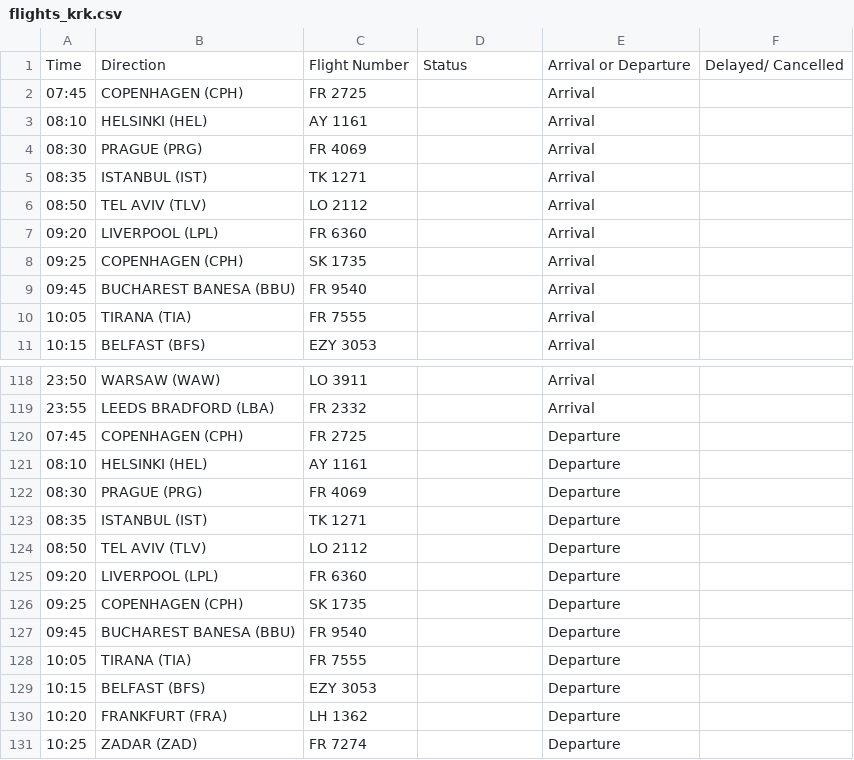
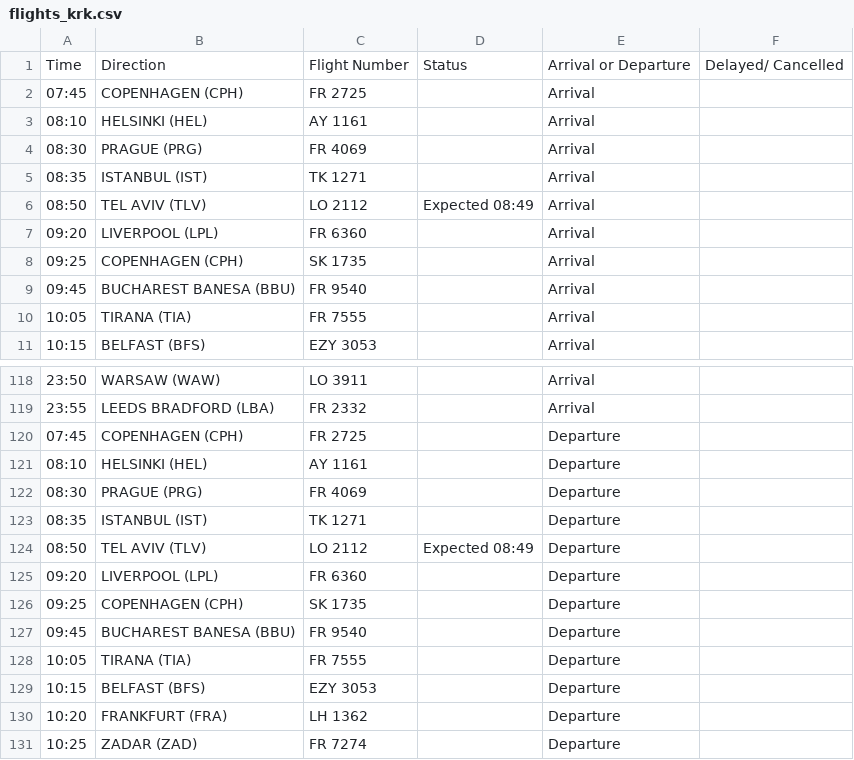
Before and after one commit to ljswierzawska/flights-krakow, a CSV file: flights_krk.csv, drawn as a sheet; only a part is shown, gaps mark what is left out.

```diff
--- a/flights_krk.csv
+++ b/flights_krk.csv
@@ -5,3 +5,3 @@ Time,Direction,Flight Number,Status,Arrival or Departure,Delayed/ Cancelled
 08:35,ISTANBUL (IST),TK 1271,,Arrival,
-08:50,TEL AVIV (TLV),LO 2112,,Arrival,
+08:50,TEL AVIV (TLV),LO 2112,Expected 08:49,Arrival,
 09:20,LIVERPOOL (LPL),FR 6360,,Arrival,
@@ -123,3 +123,3 @@ Time,Direction,Flight Number,Status,Arrival or Departure,Delayed/ Cancelled
 08:35,ISTANBUL (IST),TK 1271,,Departure,
-08:50,TEL AVIV (TLV),LO 2112,,Departure,
+08:50,TEL AVIV (TLV),LO 2112,Expected 08:49,Departure,
 09:20,LIVERPOOL (LPL),FR 6360,,Departure,
```
